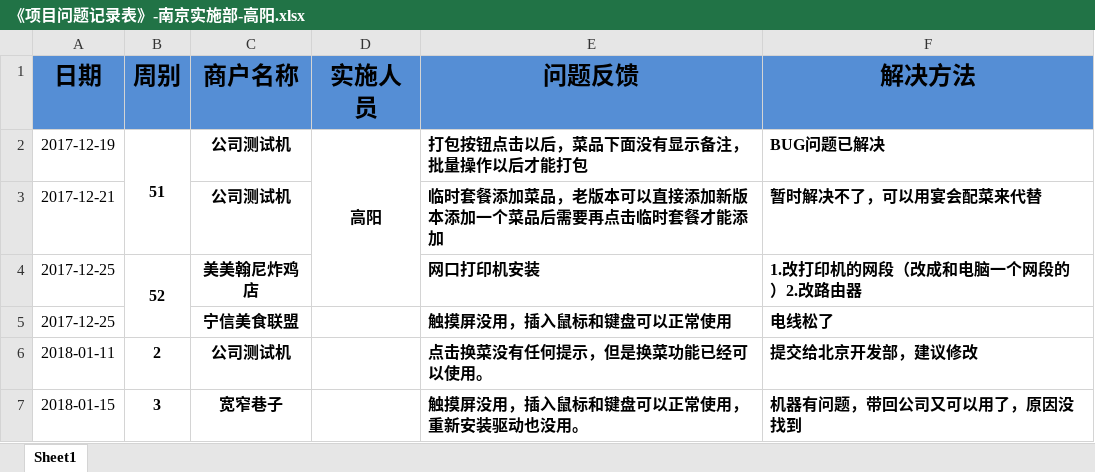
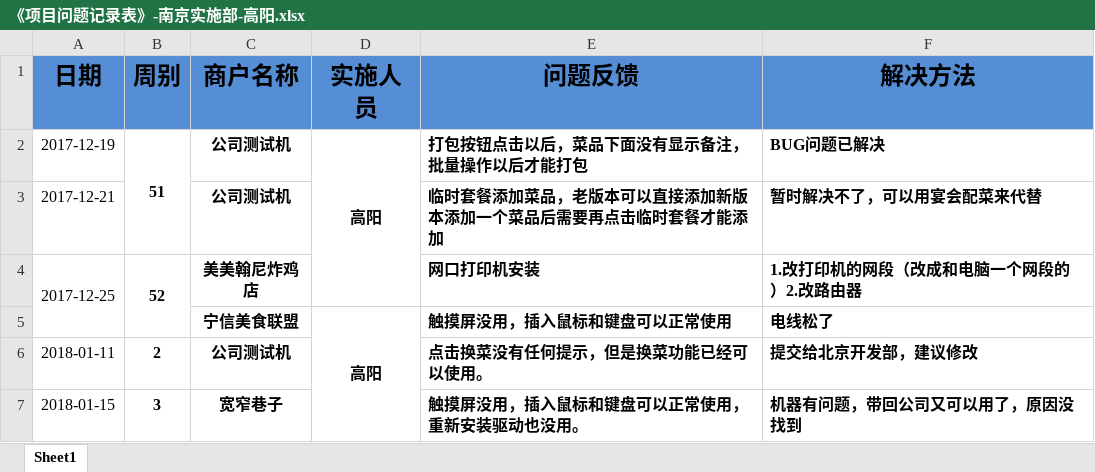
Before and after one commit to zhanglei601396810/NanJing, an Excel workbook: 问题记录/《项目问题记录表》-南京实施部-高阳.xlsx, sheet Sheet1, drawn as a sheet; values as stored, in another font and other column widths than the file's, no borders; the diff names each change by its address in the sheet, - before the commit and + after, or states it on an @@ line.

```diff
--- a/问题记录/《项目问题记录表》-南京实施部-高阳.xlsx (sheet Sheet1)
+++ b/问题记录/《项目问题记录表》-南京实施部-高阳.xlsx (sheet Sheet1)
+A4:A5 merged
-A5 (日期): 2017-12-25
+A5 (日期): (empty)
-D5 (实施人员): (empty)
+D5 (实施人员): 高阳
+D5:D7 merged
```
Also changed, not shown: 问题记录/《项目问题记录表》-南京实施部-潘辰.xlsx, 问题记录/《项目问题记录表》-南京实施部-顾鹏.xlsx, 7 other files.
